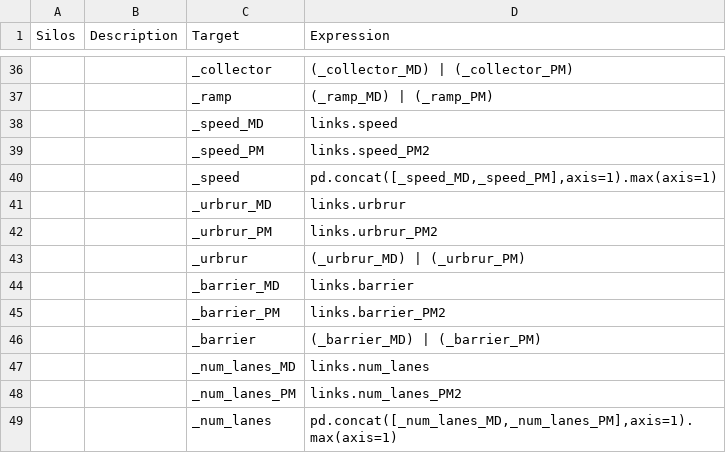
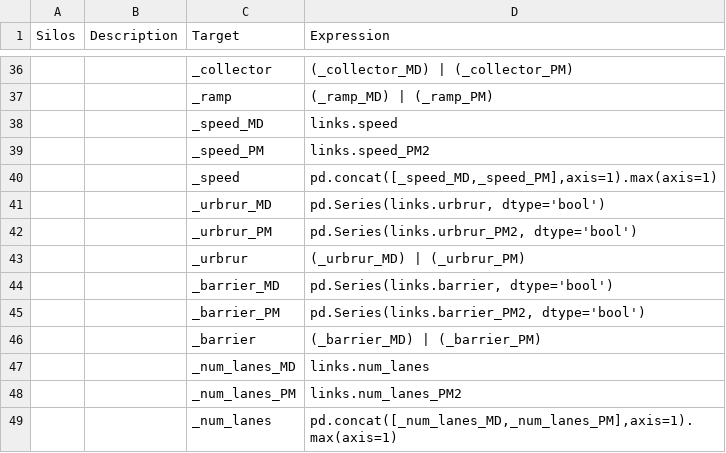
Before and after one commit to MetroModelingServices/metro_mce, a CSV file: bc_setup/configs/link_daily.csv, drawn as a sheet; only a part is shown, gaps mark what is left out; the diff covers the shown part only.

```diff
--- a/bc_setup/configs/link_daily.csv
+++ b/bc_setup/configs/link_daily.csv
@@ -40,7 +40,7 @@ Silos,Description,Target,Expression
 ,,_speed,"pd.concat([_speed_MD,_speed_PM],axis=1).max(axis=1)"
-,,_urbrur_MD,links.urbrur
-,,_urbrur_PM,links.urbrur_PM2
+,,_urbrur_MD,"pd.Series(links.urbrur, dtype='bool')"
+,,_urbrur_PM,"pd.Series(links.urbrur_PM2, dtype='bool')"
 ,,_urbrur,(_urbrur_MD) | (_urbrur_PM)
-,,_barrier_MD,links.barrier
-,,_barrier_PM,links.barrier_PM2
+,,_barrier_MD,"pd.Series(links.barrier, dtype='bool')"
+,,_barrier_PM,"pd.Series(links.barrier_PM2, dtype='bool')"
 ,,_barrier,(_barrier_MD) | (_barrier_PM)
```
Also changed, not shown: 18 edited cells elsewhere in this file, 40 other files.
